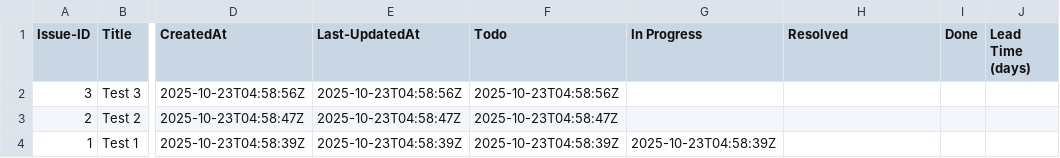
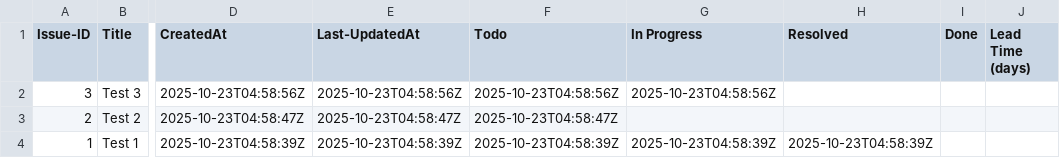
Before and after one commit to harrykl/tracker, a CSV file: Prozessmetriken/issue_project_status.csv, drawn as a sheet; only a part is shown, gaps mark what is left out; the diff names each change by its address in the sheet, - before the commit and + after, or states it on an @@ line.

```diff
--- a/Prozessmetriken/issue_project_status.csv
+++ b/Prozessmetriken/issue_project_status.csv
-G2 (In Progress): (empty)
+G2 (In Progress): 2025-10-23T04:58:56Z
-H4 (Resolved): (empty)
+H4 (Resolved): 2025-10-23T04:58:39Z
```
